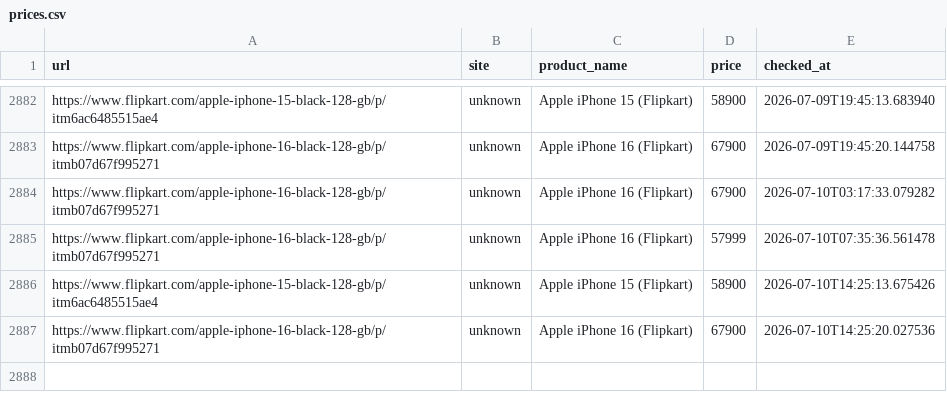
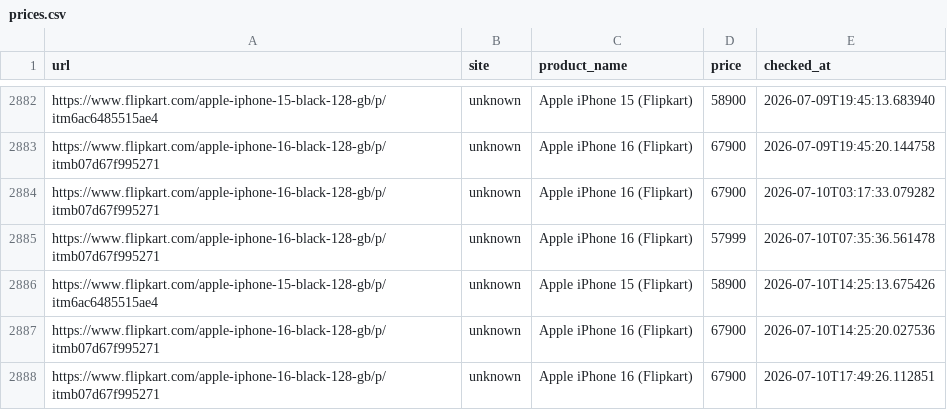
Before and after one commit to abhiramiramadas/Pricehistory, a CSV file: prices.csv, drawn as a sheet; only a part is shown, gaps mark what is left out; the diff names each change by its address in the sheet, - before the commit and + after, or states it on an @@ line.

```diff
--- a/prices.csv
+++ b/prices.csv
+row 2888: https://www.flipkart.com/apple-iphone-16-black-128-gb/p/itmb07d67f995271 | unknown | Apple iPhone 16 (Flipkart) | 67900 | 2026-07-10T17:49:26.112851
```
Also changed, not shown: 2 other files.
